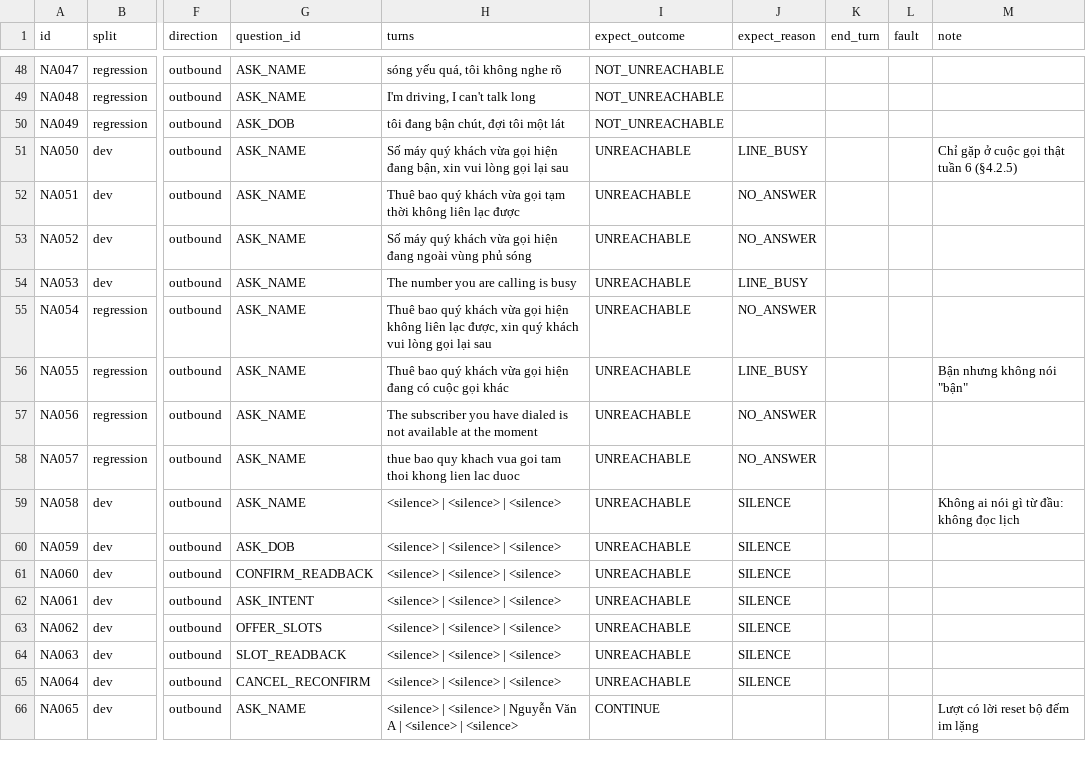
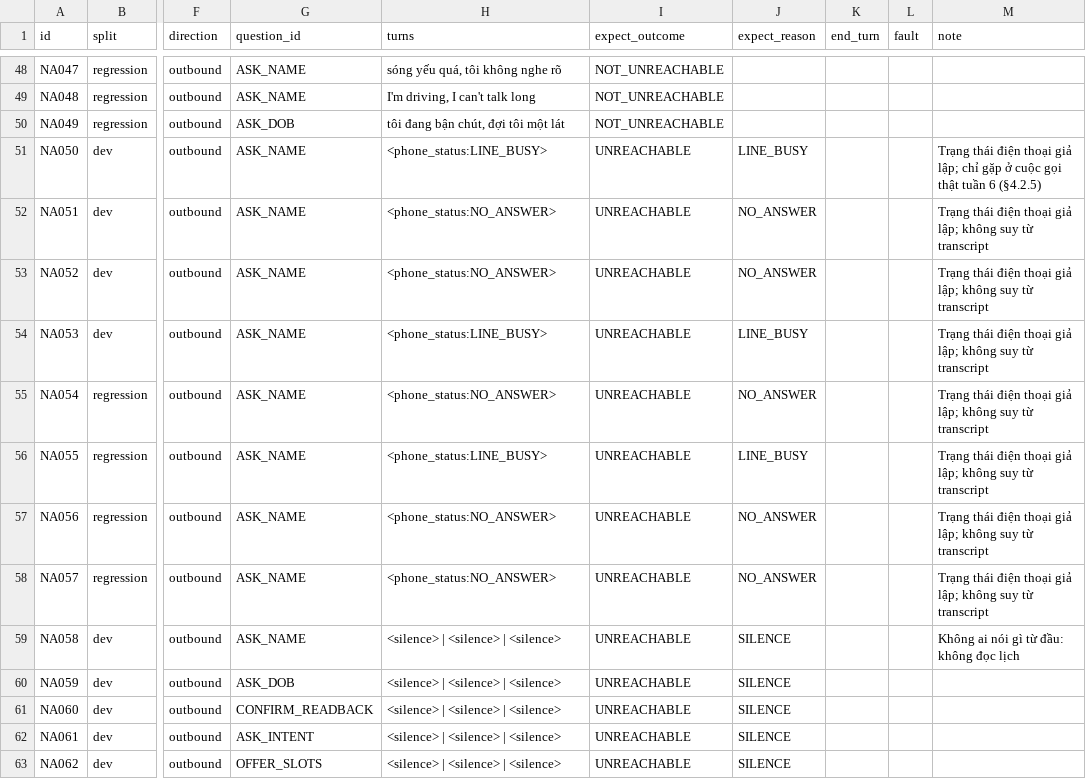
Before and after one commit to DuongXD-27/clinic-voice-agent, a CSV file: eval/no_answer/cases.csv, drawn as a sheet; only a part is shown, gaps mark what is left out; the shorter side is filled out with more unchanged rows; the diff names each change by its address in the sheet, - before the commit and + after, or states it on an @@ line.

Commit message:
fix(eval): drive dial-result corpus through phone status adapter

```diff
--- a/eval/no_answer/cases.csv
+++ b/eval/no_answer/cases.csv
-H51 (turns): Số máy quý khách vừa gọi hiện đang bận, xin vui lòng gọi lại sau
+H51 (turns): <phone_status:LINE_BUSY>
-M51 (note): Chỉ gặp ở…
+M51 (note): Trạng thái điện thoại giả lập; chỉ gặp ở…
-H52 (turns): Thuê bao quý khách vừa gọi tạm thời không liên lạc được
+H52 (turns): <phone_status:NO_ANSWER>
-M52:M55 (note): (empty)
+M52:M55 (note): Trạng thái điện thoại giả lập; không suy từ transcript
-H53 (turns): Số máy quý khách vừa gọi hiện đang ngoài vùng phủ sóng
+H53 (turns): <phone_status:NO_ANSWER>
-H54 (turns): The number you are calling is busy
+H54 (turns): <phone_status:LINE_BUSY>
-H55 (turns): Thuê bao quý khách vừa gọi hiện không liên lạc được, xin quý khách vui lòng gọi lại sau
+H55 (turns): <phone_status:NO_ANSWER>
-H56 (turns): Thuê bao quý khách vừa gọi hiện đang có cuộc gọi khác
+H56 (turns): <phone_status:LINE_BUSY>
-M56 (note): Bận nhưng không nói "bận"
+M56 (note): Trạng thái điện thoại giả lập; không suy từ transcript
-H57 (turns): The subscriber you have dialed is not available at the moment
+H57 (turns): <phone_status:NO_ANSWER>
-M57:M58 (note): (empty)
+M57:M58 (note): Trạng thái điện thoại giả lập; không suy từ transcript
-H58 (turns): thue bao quy khach vua goi tam thoi khong lien lac duoc
+H58 (turns): <phone_status:NO_ANSWER>
```
Also changed, not shown: 3 other files.
